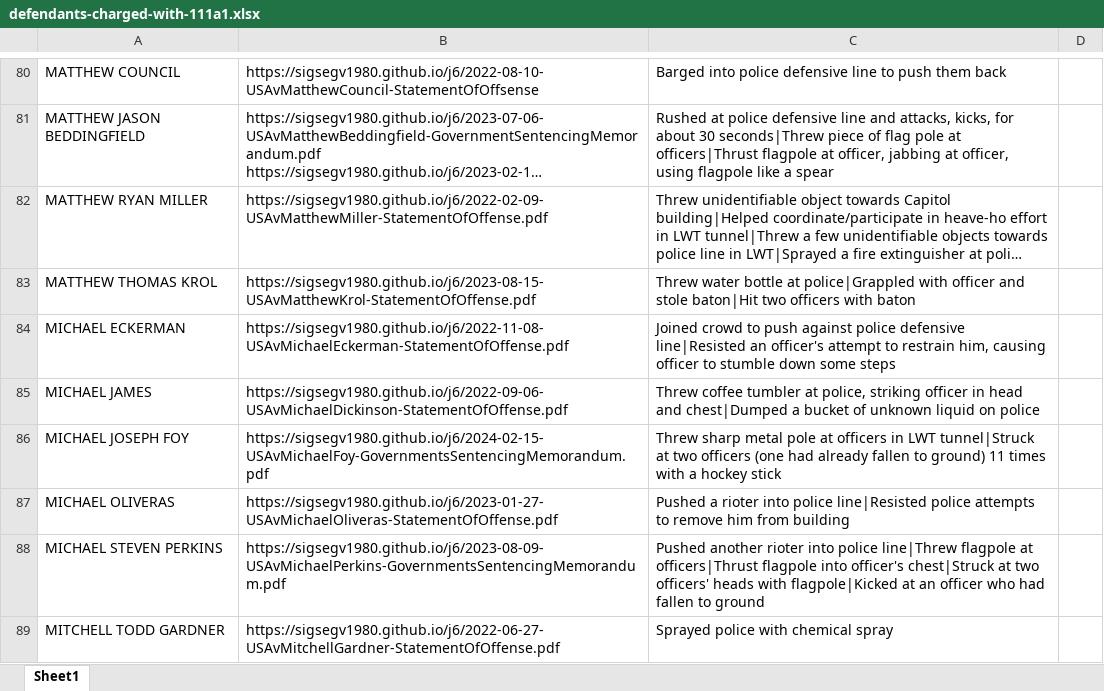
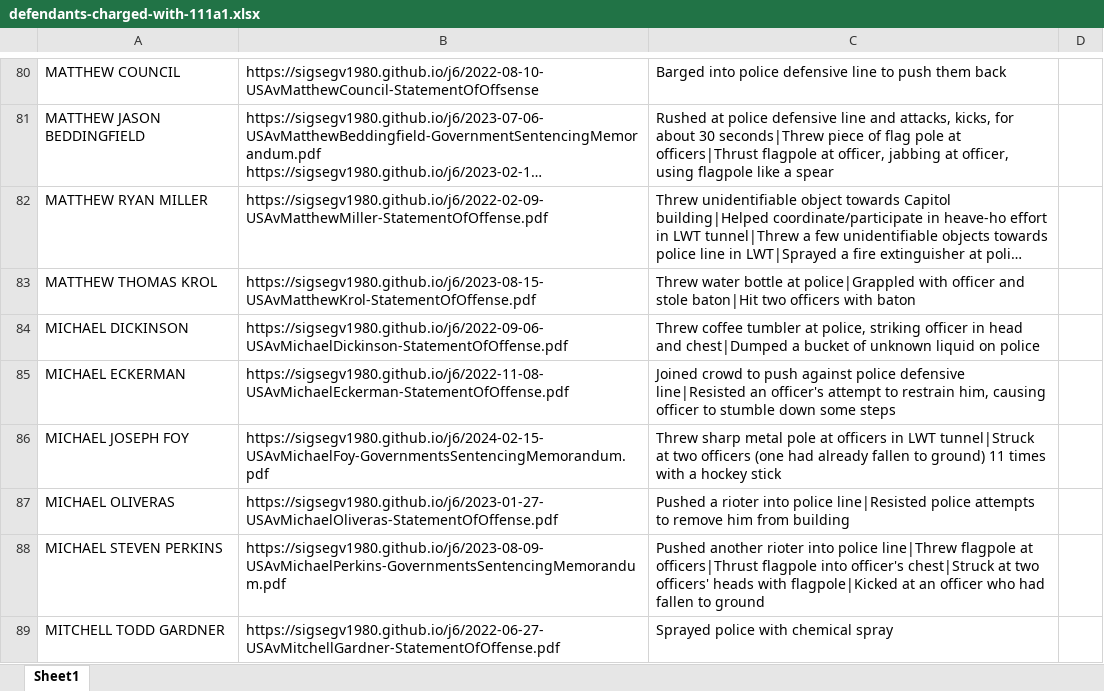
Before and after one commit to sigsegv1980/sigsegv1980.github.io, an Excel workbook: j6/defendants-charged-with-111a1.xlsx, sheet Sheet1, drawn as a sheet; only a part is shown, gaps mark what is left out; long unchanged cells end in …; values as stored, in another font and other column widths than the file's, no borders; removed rows and columns are numbered as before the commit, all else as after; the diff names each change by its address in the sheet, - before the commit and + after, or states it on an @@ line.

```diff
--- a/j6/defendants-charged-with-111a1.xlsx (sheet Sheet1)
+++ b/j6/defendants-charged-with-111a1.xlsx (sheet Sheet1)
+row 84: MICHAEL DICKINSON | https://sigsegv1980.github.io/j6/2022-09-06-USAvMichaelDickinson-StatementOfOffense.pdf | Threw coffee tumbler at police, striking officer in head and chest|Dumped a bucket of unknown liquid on police
-row 85: MICHAEL JAMES | https://sigsegv1980.github.io/j6/2022-09-06-USAvMichaelDickinson-StatementOfOffense.pdf | Threw coffee tumbler at police, striking officer in head and chest|Dumped a bucket of unknown liquid on police
```
Also changed, not shown: 11 other files.
